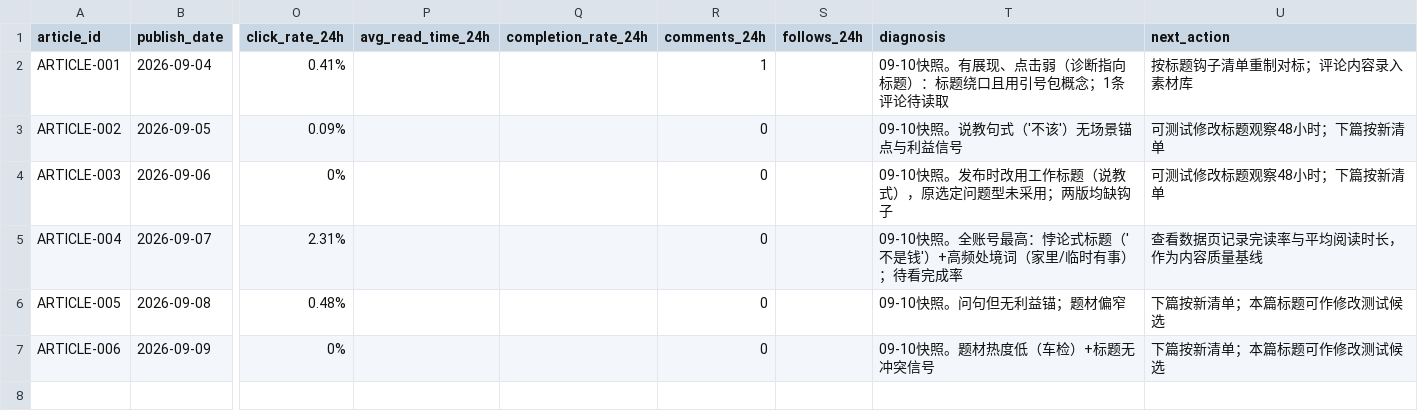
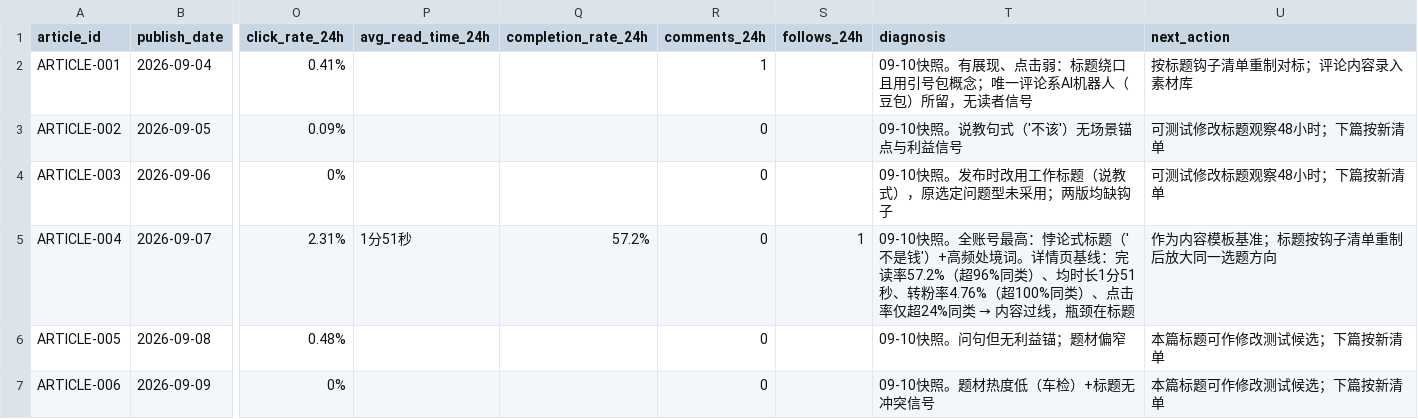
Before and after one commit to sanji412/toutiao-content-system, a CSV file: outputs/toutiao-content-kit/data/articles.csv, drawn as a sheet; only a part is shown, gaps mark what is left out; the diff names each change by its address in the sheet, - before the commit and + after, or states it on an @@ line.

Commit message:
Backfill ARTICLE-004 detail metrics; refine week-1 diagnosis
- articles.csv: 004 detail page (57.2% completion, 1m51s, 4.76% read-to-follow,
  CTR top-24th-pctile), 001 comment flagged as AI bot
- week-01-review.md: content/positioning validated, bottleneck confirmed at
  title layer; add acceptance thresholds (>3% / >5% CTR); drop cover variable

```diff
--- a/outputs/toutiao-content-kit/data/articles.csv
+++ b/outputs/toutiao-content-kit/data/articles.csv
-T2 (diagnosis): …、点击弱（诊断指向标题）：标题绕口且用引号包概念；1条评论待读取
+T2 (diagnosis): …、点击弱：标题绕口且用引号包概念；唯一评论系AI机器人（豆包）所留，无读者信号
-P5 (avg_read_time_24h): (empty)
+P5 (avg_read_time_24h): 1分51秒
-Q5 (completion_rate_24h): (empty)
+Q5 (completion_rate_24h): 57.2%
-S5 (follows_24h): (empty)
+S5 (follows_24h): 1
@@ T5 (diagnosis): …频处境词（家里/临时有事）；待看完成率 → …频处境词。详情页基线：完读率57.2%（超96%同类）、均时长1分51秒、转粉率4.76%（超100%同类）、点击率仅超24%同类 → 内容过线，瓶颈在标题 @@
-U5 (next_action): 查看数据页记录完读率与平均阅读时长，作为内容质量基线
+U5 (next_action): 作为内容模板基准；标题按钩子清单重制后放大同一选题方向
-U6:U7 (next_action): 下篇按新清单；本篇标题可作修改测试候选
+U6:U7 (next_action): 本篇标题可作修改测试候选；下篇按新清单
```
Also changed, not shown: 1 other file.
